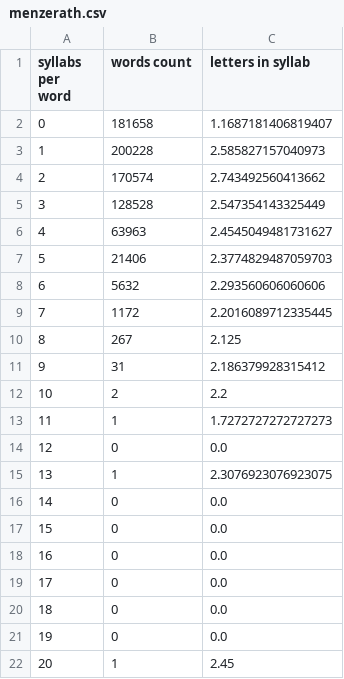
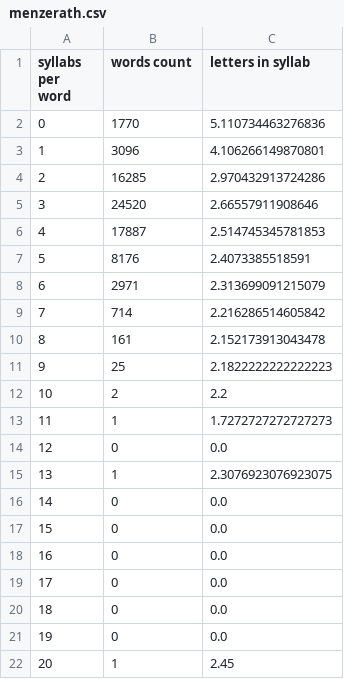
Before and after one commit to kapant/abbyy_corpuses, a CSV file: ivi_parser/menzerath.csv, drawn as a sheet.

Commit message:
menzerath only for unique words

```diff
--- a/ivi_parser/menzerath.csv
+++ b/ivi_parser/menzerath.csv
@@ -1,12 +1,12 @@
 syllabs per word,words count,letters in syllab
-0,181658,1.1687181406819407
-1,200228,2.585827157040973
-2,170574,2.743492560413662
-3,128528,2.547354143325449
-4,63963,2.4545049481731627
-5,21406,2.3774829487059703
-6,5632,2.293560606060606
-7,1172,2.2016089712335445
-8,267,2.125
-9,31,2.186379928315412
+0,1770,5.110734463276836
+1,3096,4.106266149870801
+2,16285,2.970432913724286
+3,24520,2.66557911908646
+4,17887,2.514745345781853
+5,8176,2.4073385518591
+6,2971,2.313699091215079
+7,714,2.216286514605842
+8,161,2.152173913043478
+9,25,2.1822222222222223
 10,2,2.2
```
Also changed, not shown: ivi_parser/filtered_menzerath.csv, 2 other files.
